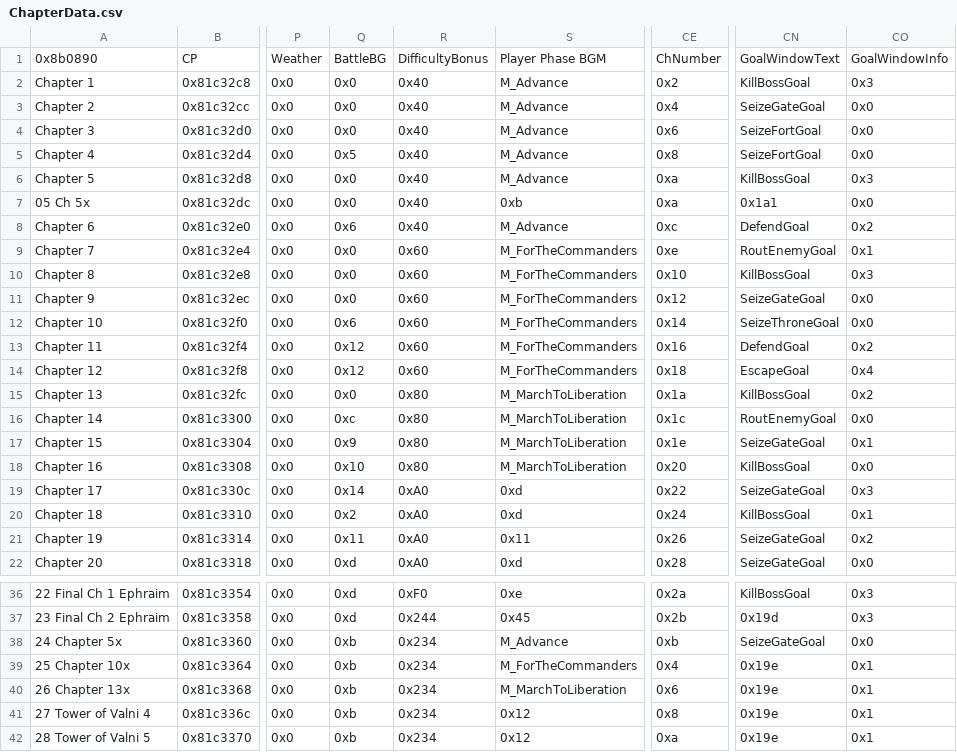
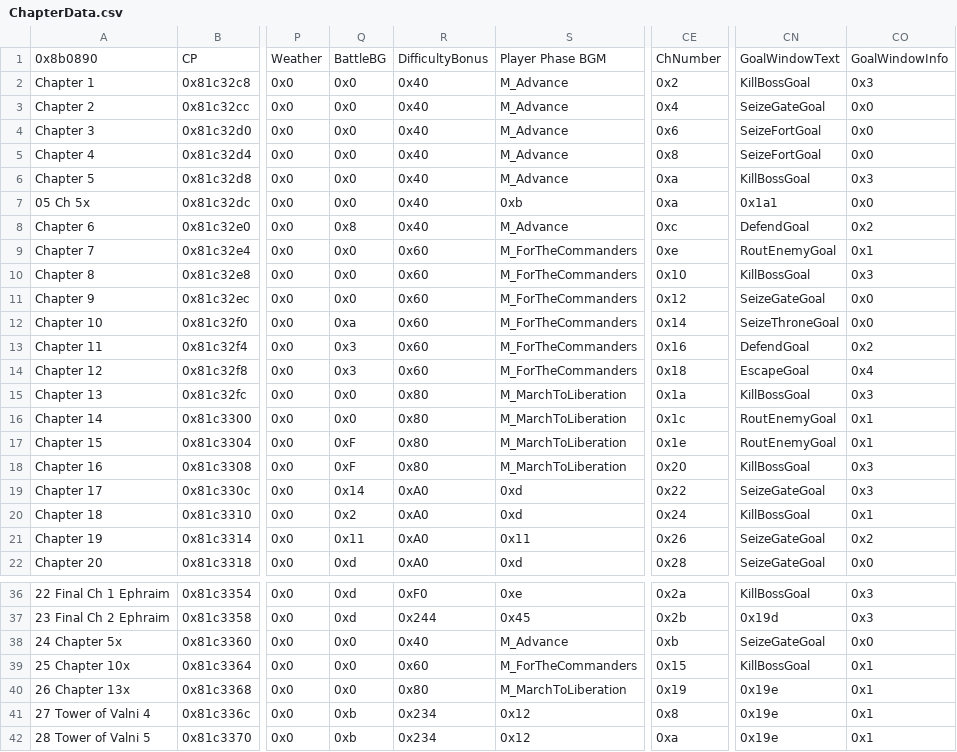
Before and after one commit to Darrman/WarOfLovers, a CSV file: Tables/NightmareModules/ChapterData/ChapterData.csv, drawn as a sheet; only a part is shown, gaps mark what is left out; the diff names each change by its address in the sheet, - before the commit and + after, or states it on an @@ line.

```diff
--- a/Tables/NightmareModules/ChapterData/ChapterData.csv
+++ b/Tables/NightmareModules/ChapterData/ChapterData.csv
-Q5: 0x5
+Q5: 0x0
-Q8: 0x6
+Q8: 0x8
-Q12: 0x6
+Q12: 0xa
-Q13:Q14: 0x12
+Q13:Q14: 0x3
-CO15: 0x2
+CO15: 0x3
-Q16: 0xc
+Q16: 0x0
-CO16: 0x0
+CO16: 0x1
-Q17: 0x9
+Q17: 0xF
-CN17: SeizeGateGoal
+CN17: RoutEnemyGoal
-Q18: 0x10
+Q18: 0xF
-CO18: 0x0
+CO18: 0x3
-Q38:Q40: 0xb
+Q38:Q40: 0x0
-R38: 0x234
+R38: 0x40
-R39: 0x234
+R39: 0x60
-CE39: 0x4
+CE39: 0x15
-CN39: 0x19e
+CN39: KillBossGoal
-R40: 0x234
+R40: 0x80
-CE40: 0x6
+CE40: 0x19
```
Also changed, not shown: 8 other files.
